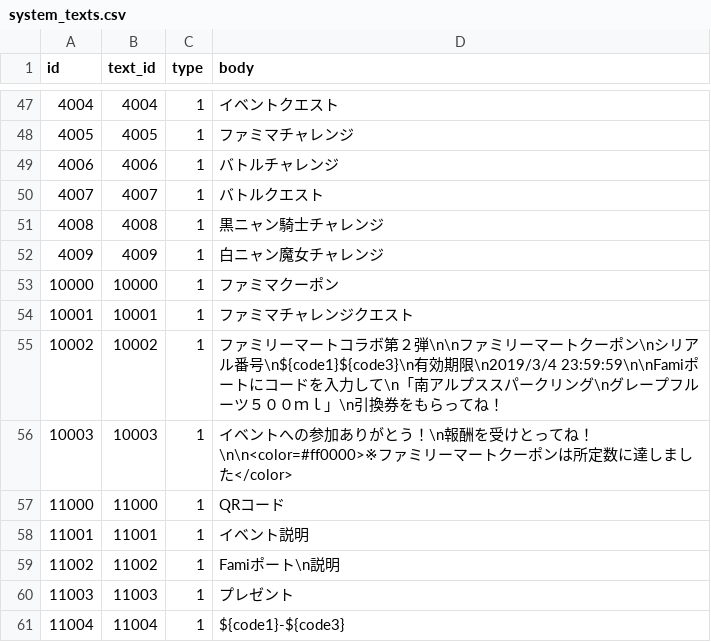
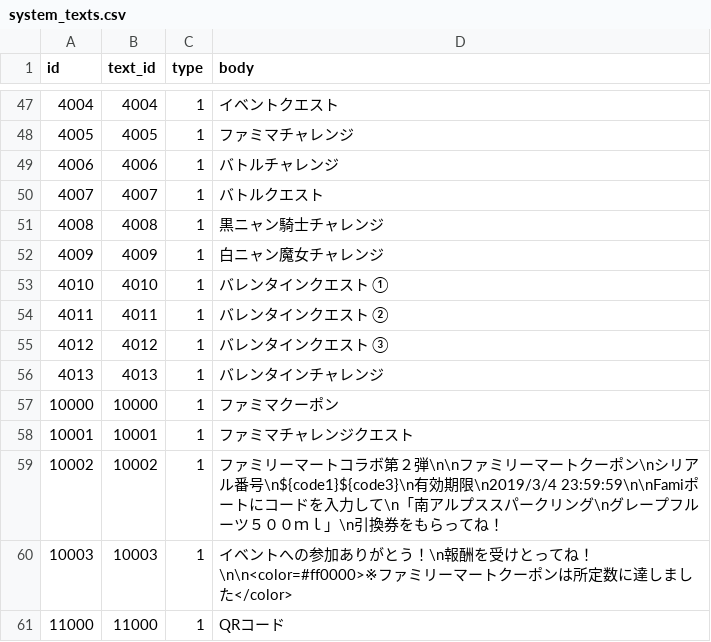
Before and after one commit to ketakeda/MTC-Plan, a CSV file: master/csv/system_texts.csv, drawn as a sheet; only a part is shown, gaps mark what is left out; the shorter side is filled out with more unchanged rows.

```diff
--- a/master/csv/system_texts.csv
+++ b/master/csv/system_texts.csv
@@ -52,2 +52,6 @@ id,text_id,type,body
 4009,4009,1,白ニャン魔女チャレンジ
+4010,4010,1,バレンタインクエスト ①
+4011,4011,1,バレンタインクエスト ②
+4012,4012,1,バレンタインクエスト ③
+4013,4013,1,バレンタインチャレンジ
 10000,10000,1,ファミマクーポン
```
Also changed, not shown: master/csv/reward_items.csv, master/csv/schedules.csv, 1 other file.
